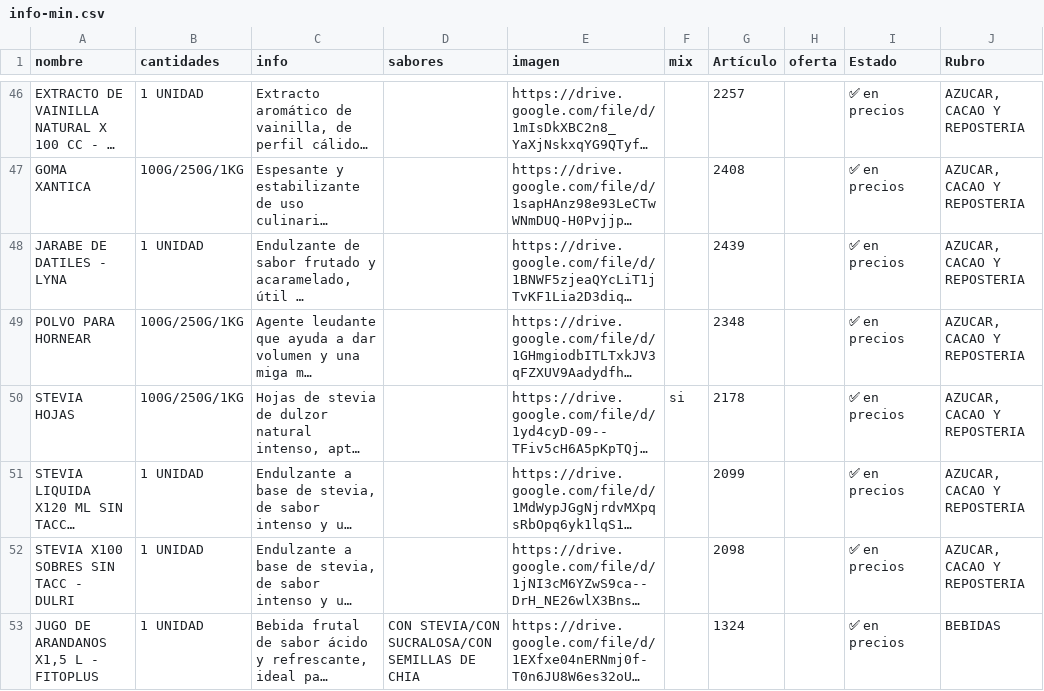
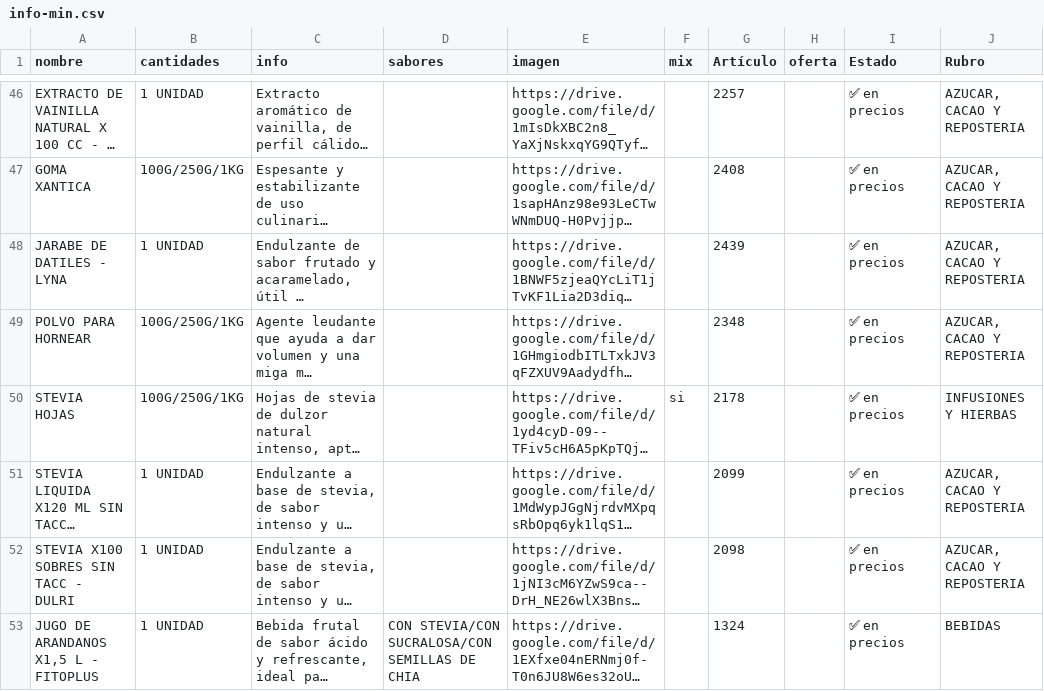
Before and after one commit to paladear/paladeartienda, a CSV file: info-min.csv, drawn as a sheet; only a part is shown, gaps mark what is left out; long unchanged cells end in …; the diff covers the shown part only; the diff names each change by its address in the sheet, - before the commit and + after, or states it on an @@ line.

```diff
--- a/info-min.csv
+++ b/info-min.csv
-J50 (Rubro): AZUCAR, CACAO Y REPOSTERIA
+J50 (Rubro): INFUSIONES Y HIERBAS
```
Also changed, not shown: 1 added row and 16 edited cells elsewhere in this file, precios-min.csv, 2 other files.
